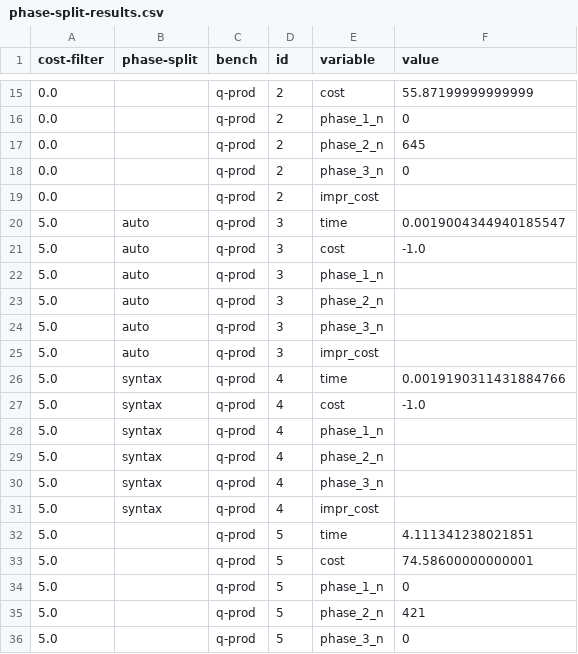
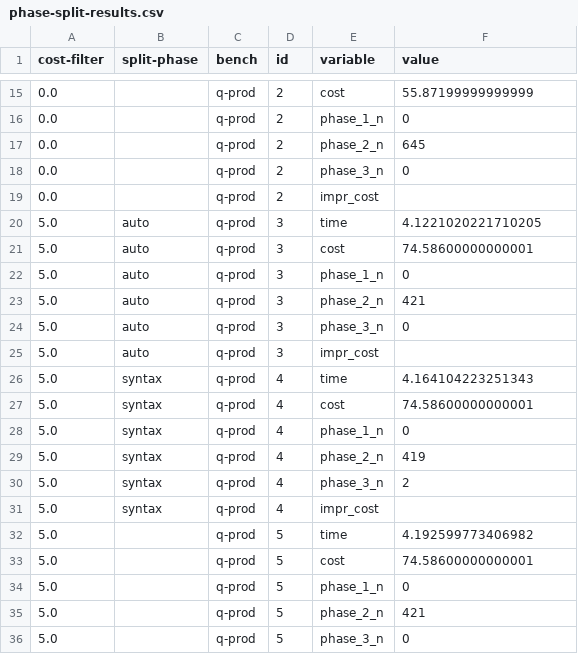
Before and after one commit to sgpthomas/diospyros, a CSV file: experiments/phase-split-results.csv, drawn as a sheet; only a part is shown, gaps mark what is left out; the diff covers the shown part only.

```diff
--- a/experiments/phase-split-results.csv
+++ b/experiments/phase-split-results.csv
@@ -1 +1 @@
-cost-filter,phase-split,bench,id,variable,value
+cost-filter,split-phase,bench,id,variable,value
@@ -19,15 +19,15 @@ cost-filter,phase-split,bench,id,variable,value
 0.0,,q-prod,2,impr_cost,
-5.0,auto,q-prod,3,time,0.0019004344940185547
-5.0,auto,q-prod,3,cost,-1.0
-5.0,auto,q-prod,3,phase_1_n,
-5.0,auto,q-prod,3,phase_2_n,
-5.0,auto,q-prod,3,phase_3_n,
+5.0,auto,q-prod,3,time,4.1221020221710205
+5.0,auto,q-prod,3,cost,74.58600000000001
+5.0,auto,q-prod,3,phase_1_n,0
+5.0,auto,q-prod,3,phase_2_n,421
+5.0,auto,q-prod,3,phase_3_n,0
 5.0,auto,q-prod,3,impr_cost,
-5.0,syntax,q-prod,4,time,0.0019190311431884766
-5.0,syntax,q-prod,4,cost,-1.0
-5.0,syntax,q-prod,4,phase_1_n,
-5.0,syntax,q-prod,4,phase_2_n,
-5.0,syntax,q-prod,4,phase_3_n,
+5.0,syntax,q-prod,4,time,4.164104223251343
+5.0,syntax,q-prod,4,cost,74.58600000000001
+5.0,syntax,q-prod,4,phase_1_n,0
+5.0,syntax,q-prod,4,phase_2_n,419
+5.0,syntax,q-prod,4,phase_3_n,2
 5.0,syntax,q-prod,4,impr_cost,
-5.0,,q-prod,5,time,4.111341238021851
+5.0,,q-prod,5,time,4.192599773406982
 5.0,,q-prod,5,cost,74.58600000000001
```
Also changed, not shown: 20 edited cells elsewhere in this file, 1 other file.
